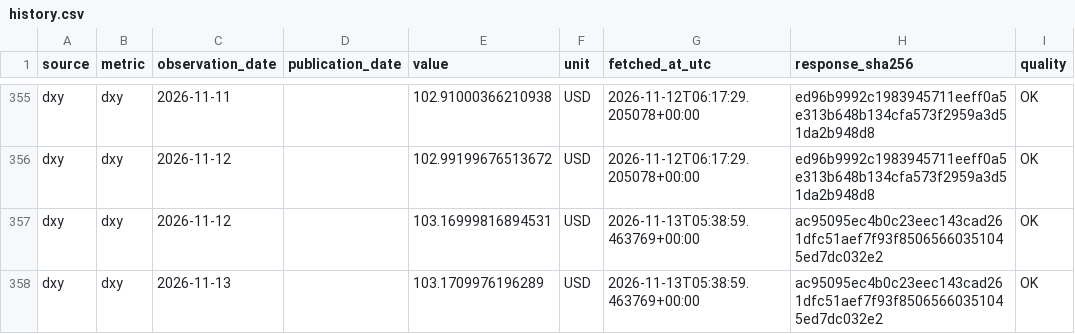
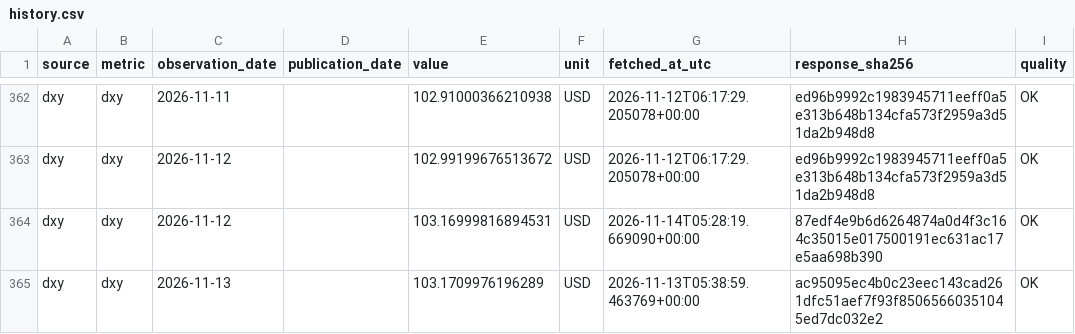
Before and after one commit to yydsdefi-cmyk/COMEX-Gold-Tracker, a CSV file: market_data/history.csv, drawn as a sheet; only a part is shown, gaps mark what is left out; the diff covers the shown part only.

```diff
--- a/market_data/history.csv
+++ b/market_data/history.csv
@@ -356,3 +363,3 @@ dxy,dxy,2026-11-11,,102.91000366210938,USD,2026-11-12T06:17:29.205078+00:00,ed96
 dxy,dxy,2026-11-12,,102.99199676513672,USD,2026-11-12T06:17:29.205078+00:00,ed96b9992c1983945711eeff0a5e313b648b134cfa573f2959a3d51da2b948d8,OK
-dxy,dxy,2026-11-12,,103.16999816894531,USD,2026-11-13T05:38:59.463769+00:00,ac95095ec4b0c23eec143cad261dfc51aef7f93f85065660351045ed7dc032e2,OK
+dxy,dxy,2026-11-12,,103.16999816894531,USD,2026-11-14T05:28:19.669090+00:00,87edf4e9b6d6264874a0d4f3c164c35015e017500191ec631ac17e5aa698b390,OK
 dxy,dxy,2026-11-13,,103.1709976196289,USD,2026-11-13T05:38:59.463769+00:00,ac95095ec4b0c23eec143cad261dfc51aef7f93f85065660351045ed7dc032e2,OK
```
Also changed, not shown: 17 added rows and 24 edited cells elsewhere in this file, 14 other files.
